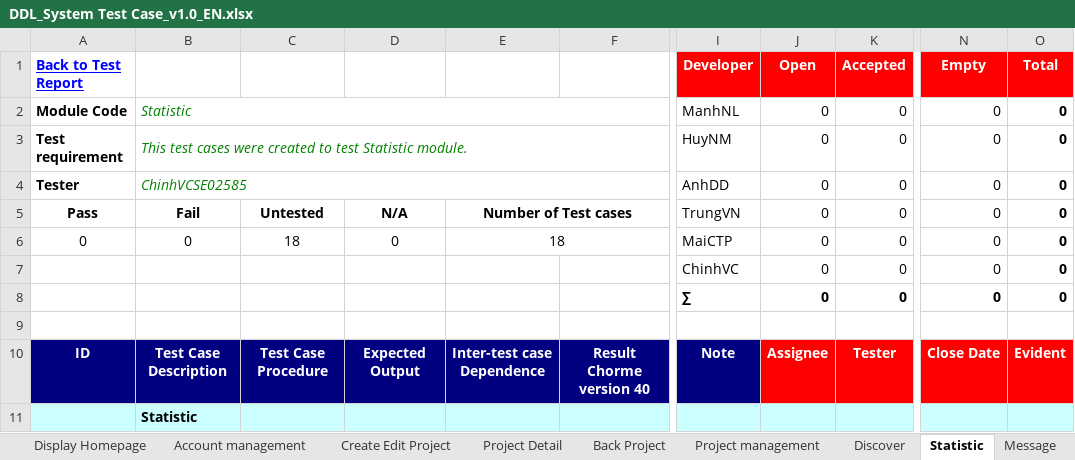
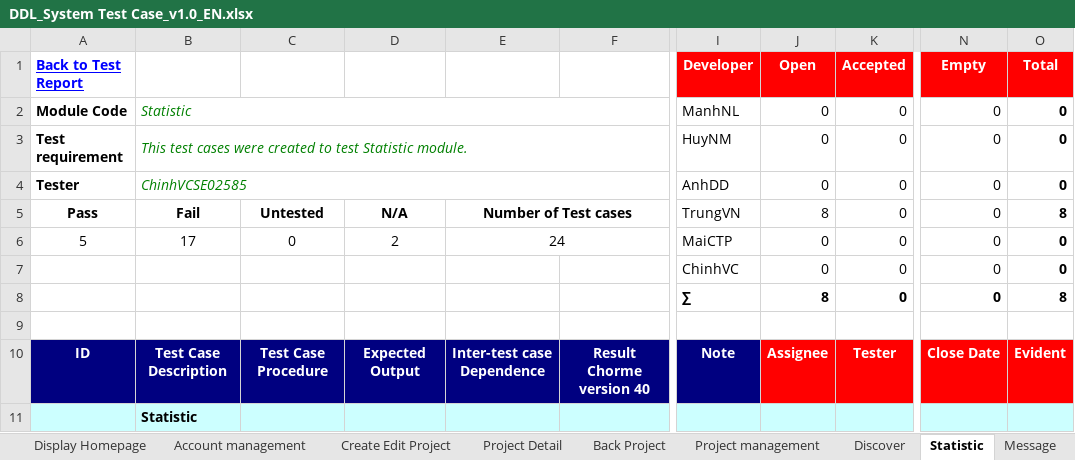
Before and after one commit to sangnvus/2015FALLJS01, an Excel workbook: WIP/Users/ChinhVC/Test documnent/Executing for tester/DDL_System Test Case_v1.0_EN.xlsx, sheet Statistic, drawn as a sheet; only a part is shown, gaps mark what is left out; values as stored, in another font and other column widths than the file's, no borders; the diff covers the shown part only; the diff names each change by its address in the sheet, - before the commit and + after, or states it on an @@ line.

Commit message:
Update System test 15/11/2015

```diff
--- a/WIP/Users/ChinhVC/Test documnent/Executing for tester/DDL_System Test Case_v1.0_EN.xlsx (sheet Statistic)
+++ b/WIP/Users/ChinhVC/Test documnent/Executing for tester/DDL_System Test Case_v1.0_EN.xlsx (sheet Statistic)
-J5 (Open): 0
+J5 (Open): 8
-O5 (Total): 0
+O5 (Total): 8
-A6 (Back to Test Report): 0
+A6 (Back to Test Report): 5
-B6: 0
+B6: 17
-C6: 18
+C6: 0
-D6: 0
+D6: 2
-E6: 18
+E6: 24
-J8 (Open): 0
+J8 (Open): 8
-O8 (Total): 0
+O8 (Total): 8
```
Also changed, not shown: 3 added rows and 72 edited cells elsewhere in this sheet, sheet Back Project, sheet Message, sheet Test Report, sheet Discover, sheet Calculate, formulas that keep their value, 3 other files.
